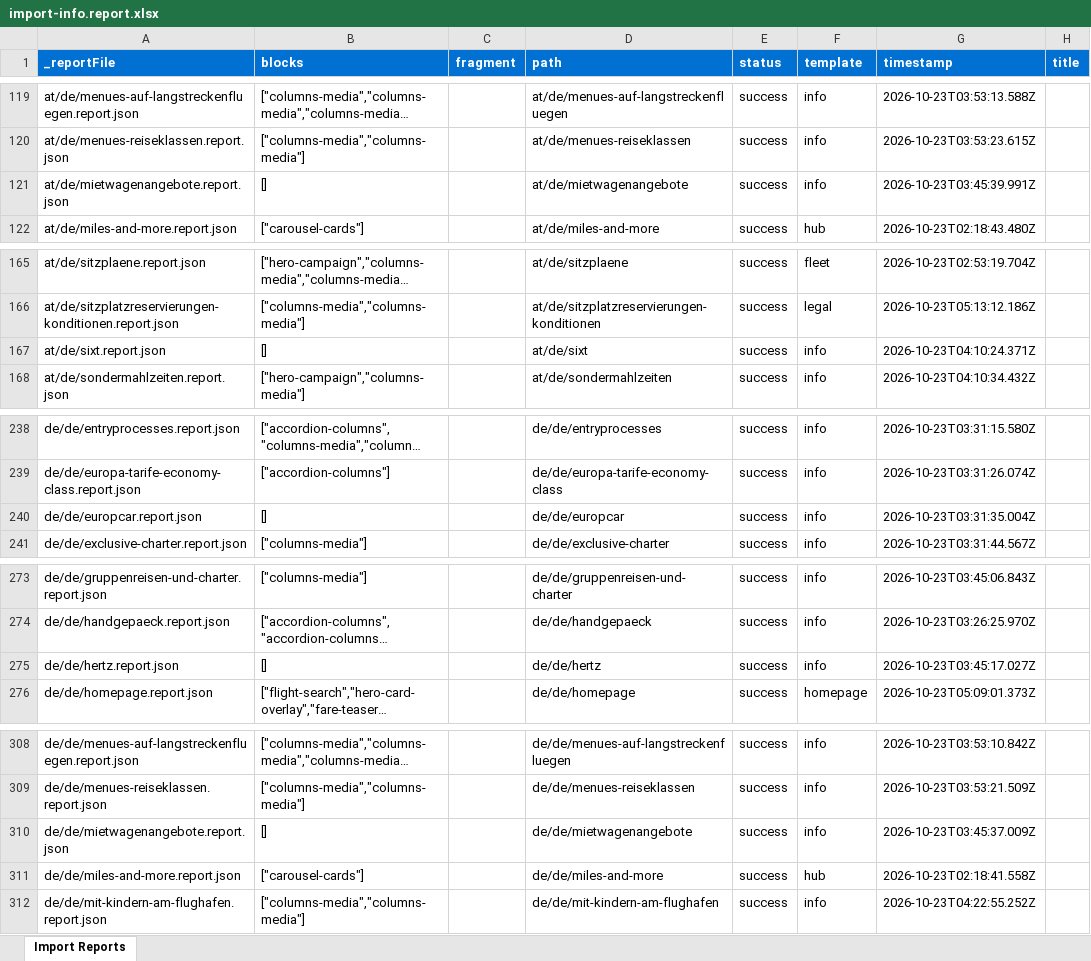
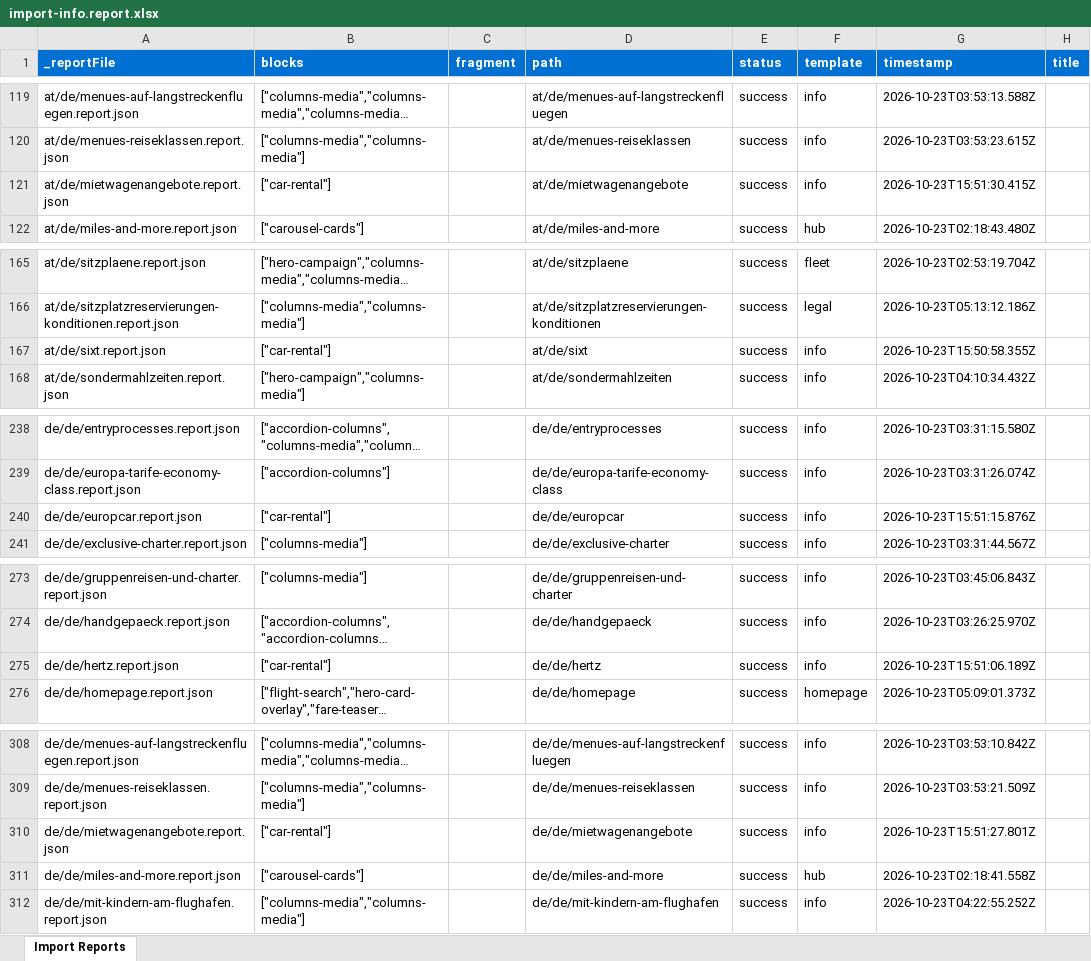
Before and after one commit to moved-permanently/lh-com, an Excel workbook: tools/importer/reports/import-info.report.xlsx, sheet Import Reports, drawn as a sheet; only a part is shown, gaps mark what is left out; long unchanged cells end in …; values as stored, in another font and other column widths than the file's, no borders; the diff covers the shown part only; the diff names each change by its address in the sheet, - before the commit and + after, or states it on an @@ line.

```diff
--- a/tools/importer/reports/import-info.report.xlsx (sheet Import Reports)
+++ b/tools/importer/reports/import-info.report.xlsx (sheet Import Reports)
-B121 (blocks): []
+B121 (blocks): ["car-rental"]
-G121 (timestamp): 2026-10-23T03:45:39.991Z
+G121 (timestamp): 2026-10-23T15:51:30.415Z
-B167 (blocks): []
+B167 (blocks): ["car-rental"]
-G167 (timestamp): 2026-10-23T04:10:24.371Z
+G167 (timestamp): 2026-10-23T15:50:58.355Z
-B240 (blocks): []
+B240 (blocks): ["car-rental"]
-G240 (timestamp): 2026-10-23T03:31:35.004Z
+G240 (timestamp): 2026-10-23T15:51:15.876Z
-B275 (blocks): []
+B275 (blocks): ["car-rental"]
-G275 (timestamp): 2026-10-23T03:45:17.027Z
+G275 (timestamp): 2026-10-23T15:51:06.189Z
-B310 (blocks): []
+B310 (blocks): ["car-rental"]
-G310 (timestamp): 2026-10-23T03:45:37.009Z
+G310 (timestamp): 2026-10-23T15:51:27.801Z
```
Also changed, not shown: 24 edited cells elsewhere in this sheet, 28 other files.
